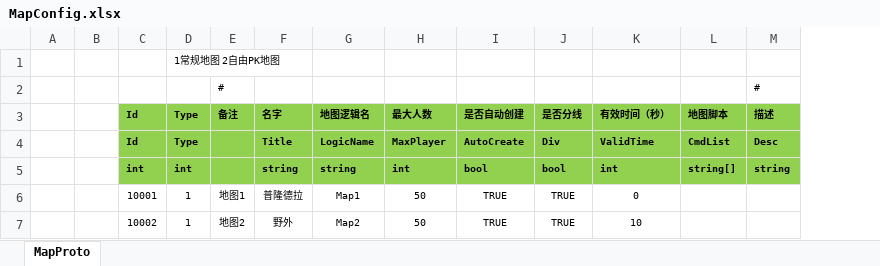
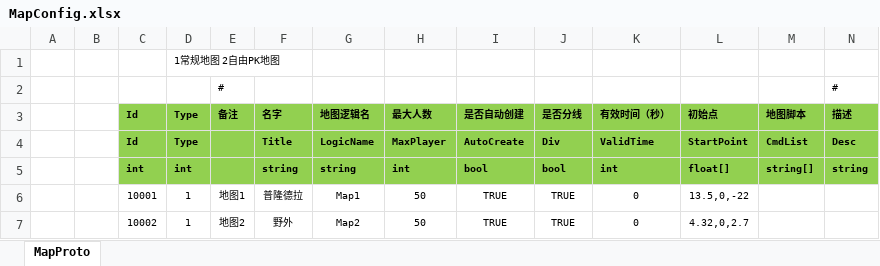
Before and after one commit to classdraw/ETMMO, an Excel workbook: ET-release8.1/Unity/Assets/Config/Excel/MapConfig.xlsx, sheet MapProto, drawn as a sheet; values as stored, in another font and other column widths than the file's, no borders; the diff names each change by its address in the sheet, - before the commit and + after, or states it on an @@ line.

```diff
--- a/ET-release8.1/Unity/Assets/Config/Excel/MapConfig.xlsx (sheet MapProto)
+++ b/ET-release8.1/Unity/Assets/Config/Excel/MapConfig.xlsx (sheet MapProto)
+column L (初始点), rows 4-7: StartPoint | float[] | 13.5,0,-22 | 4.32,0,2.7
-K7 (有效时间（秒）): 10
+K7 (有效时间（秒）): 0
```
Also changed, not shown: 55 other files.
